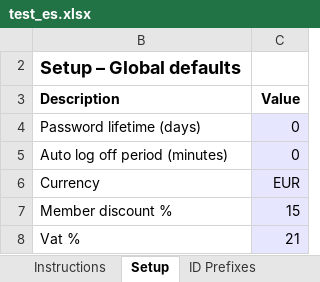
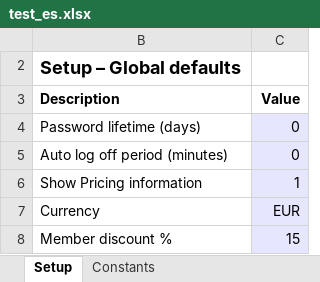
Before and after one commit to senaite/senaite.core, an Excel workbook: bika/lims/setupdata/test_es/test_es.xlsx, sheet Setup, drawn as a sheet; only a part is shown; the shorter side is filled out with more unchanged rows; values as stored, in another font and other column widths than the file's, no borders; the diff names each change by its address in the sheet, - before the commit and + after, or states it on an @@ line.

Commit message:
Update test_es
And fix an error message in setupdata to print correctly

```diff
--- a/bika/lims/setupdata/test_es/test_es.xlsx (sheet Setup)
+++ b/bika/lims/setupdata/test_es/test_es.xlsx (sheet Setup)
+row 6: Show Pricing information | 1
```
Also changed, not shown: sheet Sample Points, sheet Clients, sheet Instructions, sheet Containers, other sheet tabs, hidden cells, 1 other file.
